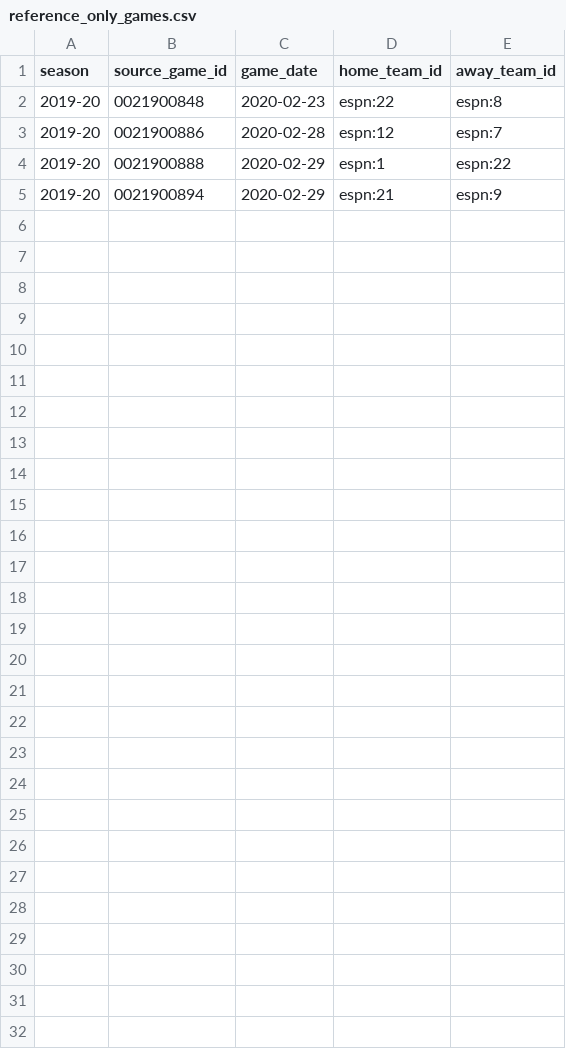
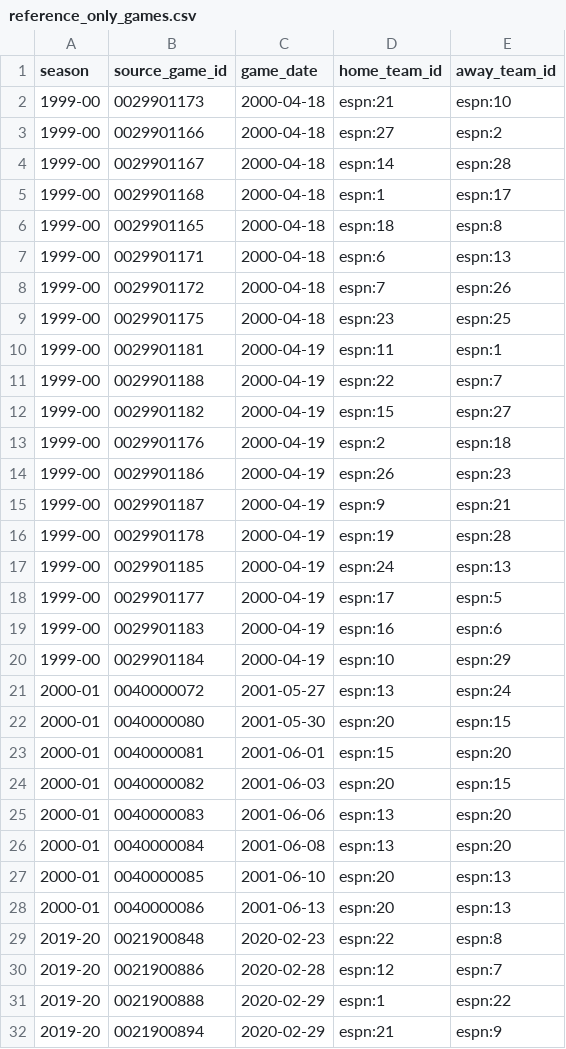
Before and after one commit to just-the-stats-man/whats-your-bias-nba, a CSV file: docs/reference_only_games.csv, drawn as a sheet.

```diff
--- a/docs/reference_only_games.csv
+++ b/docs/reference_only_games.csv
@@ -1,2 +1,29 @@
 "season","source_game_id","game_date","home_team_id","away_team_id"
+"1999-00","0029901173",2000-04-18,"espn:21","espn:10"
+"1999-00","0029901166",2000-04-18,"espn:27","espn:2"
+"1999-00","0029901167",2000-04-18,"espn:14","espn:28"
+"1999-00","0029901168",2000-04-18,"espn:1","espn:17"
+"1999-00","0029901165",2000-04-18,"espn:18","espn:8"
+"1999-00","0029901171",2000-04-18,"espn:6","espn:13"
+"1999-00","0029901172",2000-04-18,"espn:7","espn:26"
+"1999-00","0029901175",2000-04-18,"espn:23","espn:25"
+"1999-00","0029901181",2000-04-19,"espn:11","espn:1"
+"1999-00","0029901188",2000-04-19,"espn:22","espn:7"
+"1999-00","0029901182",2000-04-19,"espn:15","espn:27"
+"1999-00","0029901176",2000-04-19,"espn:2","espn:18"
+"1999-00","0029901186",2000-04-19,"espn:26","espn:23"
+"1999-00","0029901187",2000-04-19,"espn:9","espn:21"
+"1999-00","0029901178",2000-04-19,"espn:19","espn:28"
+"1999-00","0029901185",2000-04-19,"espn:24","espn:13"
+"1999-00","0029901177",2000-04-19,"espn:17","espn:5"
+"1999-00","0029901183",2000-04-19,"espn:16","espn:6"
+"1999-00","0029901184",2000-04-19,"espn:10","espn:29"
+"2000-01","0040000072",2001-05-27,"espn:13","espn:24"
+"2000-01","0040000080",2001-05-30,"espn:20","espn:15"
+"2000-01","0040000081",2001-06-01,"espn:15","espn:20"
+"2000-01","0040000082",2001-06-03,"espn:20","espn:15"
+"2000-01","0040000083",2001-06-06,"espn:13","espn:20"
+"2000-01","0040000084",2001-06-08,"espn:13","espn:20"
+"2000-01","0040000085",2001-06-10,"espn:20","espn:13"
+"2000-01","0040000086",2001-06-13,"espn:20","espn:13"
 "2019-20","0021900848",2020-02-23,"espn:22","espn:8"
```
Also changed, not shown: docs/historical_availability_matrix.csv, docs/historical_completeness.csv, 29 other files.
